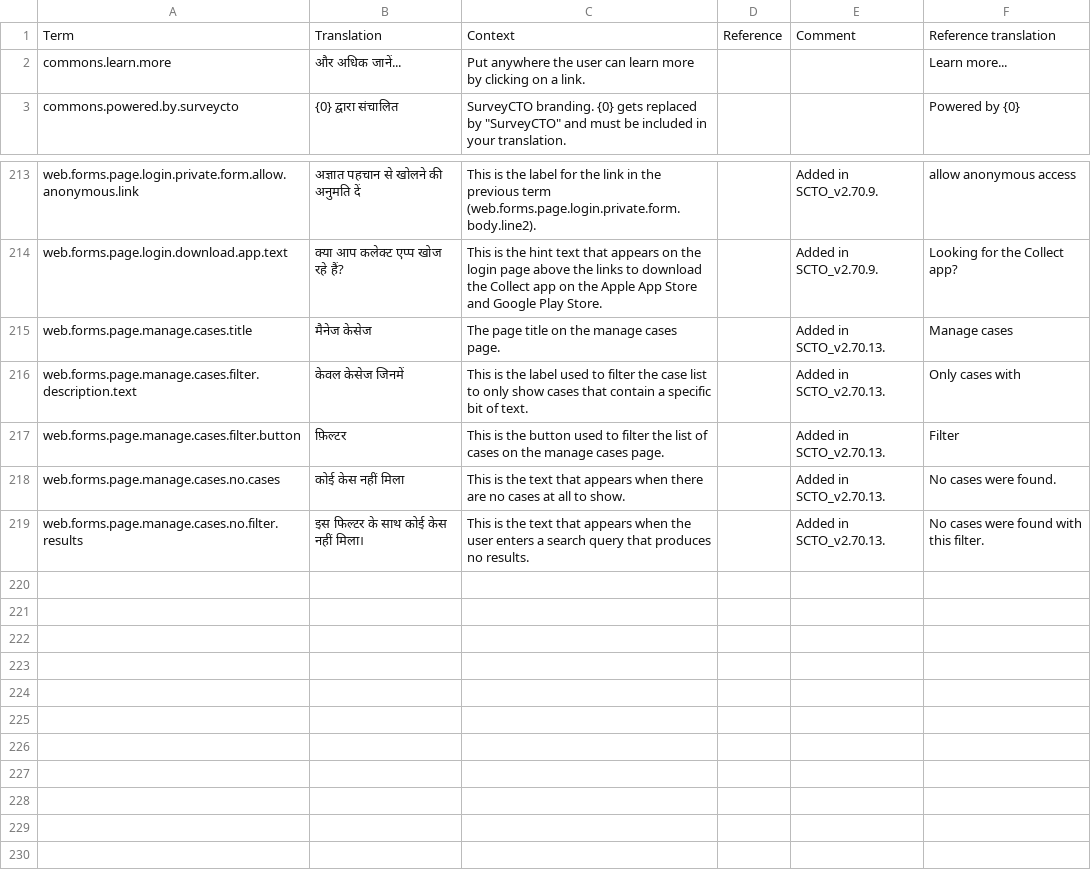
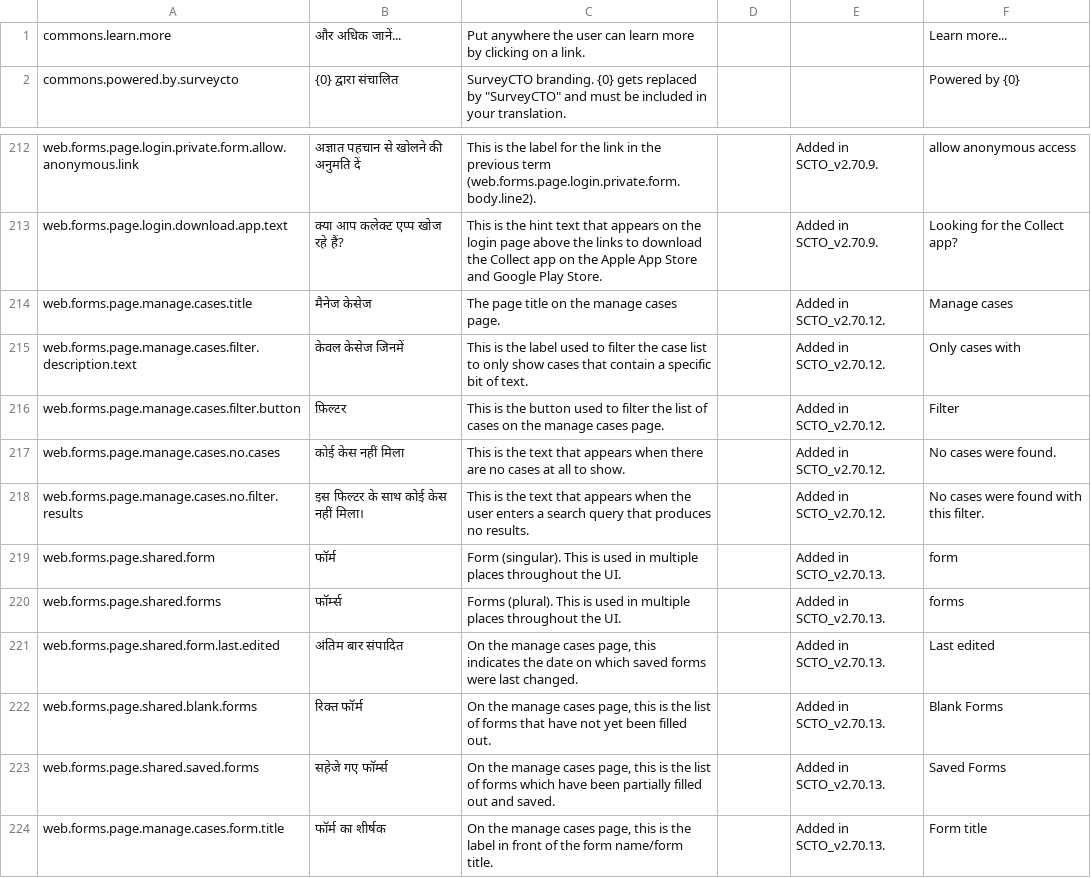
Before and after one commit to surveycto/translation-tables, a CSV file: webforms/scto-webforms-hindi.csv, drawn as a sheet; only a part is shown, gaps mark what is left out.

Commit message:
Update scto-webforms-hindi.csv (POEditor.com)

```diff
--- a/webforms/scto-webforms-hindi.csv
+++ b/webforms/scto-webforms-hindi.csv
@@ -1,2 +1 @@
-Term,Translation,Context,Reference,Comment,Reference translation
 commons.learn.more,"और अधिक जानें...","Put anywhere the user can learn more by clicking on a link.",,,"Learn more..."
@@ -214,6 +213,12 @@ web.forms.page.login.private.form.allow.anonymous.link,"अज्ञात प
 web.forms.page.login.download.app.text,"क्या आप कलेक्ट एप्प खोज रहे हैं?","This is the hint text that appears on the login page above the links to download the Collect app on the Apple App Store and Google Play Store.",,"Added in SCTO_v2.70.9.","Looking for the Collect app?"
-web.forms.page.manage.cases.title,"मैनेज केसेज","The page title on the manage cases page.",,"Added in SCTO_v2.70.13.","Manage cases"
-web.forms.page.manage.cases.filter.description.text,"केवल केसेज जिनमें","This is the label used to filter the case list to only show cases that contain a specific bit of text.",,"Added in SCTO_v2.70.13.","Only cases with"
-web.forms.page.manage.cases.filter.button,फ़िल्टर,"This is the button used to filter the list of cases on the manage cases page.",,"Added in SCTO_v2.70.13.",Filter
-web.forms.page.manage.cases.no.cases,"कोई केस नहीं मिला","This is the text that appears when there are no cases at all to show.",,"Added in SCTO_v2.70.13.","No cases were found."
-web.forms.page.manage.cases.no.filter.results,"इस फिल्टर के साथ कोई केस नहीं मिला।","This is the text that appears when the user enters a search query that produces no results.",,"Added in SCTO_v2.70.13.","No cases were found with this filter."
+web.forms.page.manage.cases.title,"मैनेज केसेज","The page title on the manage cases page.",,"Added in SCTO_v2.70.12.","Manage cases"
+web.forms.page.manage.cases.filter.description.text,"केवल केसेज जिनमें","This is the label used to filter the case list to only show cases that contain a specific bit of text.",,"Added in SCTO_v2.70.12.","Only cases with"
+web.forms.page.manage.cases.filter.button,फ़िल्टर,"This is the button used to filter the list of cases on the manage cases page.",,"Added in SCTO_v2.70.12.",Filter
+web.forms.page.manage.cases.no.cases,"कोई केस नहीं मिला","This is the text that appears when there are no cases at all to show.",,"Added in SCTO_v2.70.12.","No cases were found."
+web.forms.page.manage.cases.no.filter.results,"इस फिल्टर के साथ कोई केस नहीं मिला।","This is the text that appears when the user enters a search query that produces no results.",,"Added in SCTO_v2.70.12.","No cases were found with this filter."
+web.forms.page.shared.form,फॉर्म,"Form (singular). This is used in multiple places throughout the UI.",,"Added in SCTO_v2.70.13.",form
+web.forms.page.shared.forms,फॉर्म्स,"Forms (plural). This is used in multiple places throughout the UI.",,"Added in SCTO_v2.70.13.",forms
+web.forms.page.shared.form.last.edited,"अंतिम बार संपादित","On the manage cases page, this indicates the date on which saved forms were last changed.",,"Added in SCTO_v2.70.13.","Last edited"
+web.forms.page.shared.blank.forms,"रिक्त फॉर्म","On the manage cases page, this is the list of forms that have not yet been filled out.",,"Added in SCTO_v2.70.13.","Blank Forms"
+web.forms.page.shared.saved.forms,"सहेजे गए फॉर्म्स","On the manage cases page, this is the list of forms which have been partially filled out and saved.",,"Added in SCTO_v2.70.13.","Saved Forms"
+web.forms.page.manage.cases.form.title,"फॉर्म का शीर्षक","On the manage cases page, this is the label in front of the form name/form title.",,"Added in SCTO_v2.70.13.","Form title"
```
